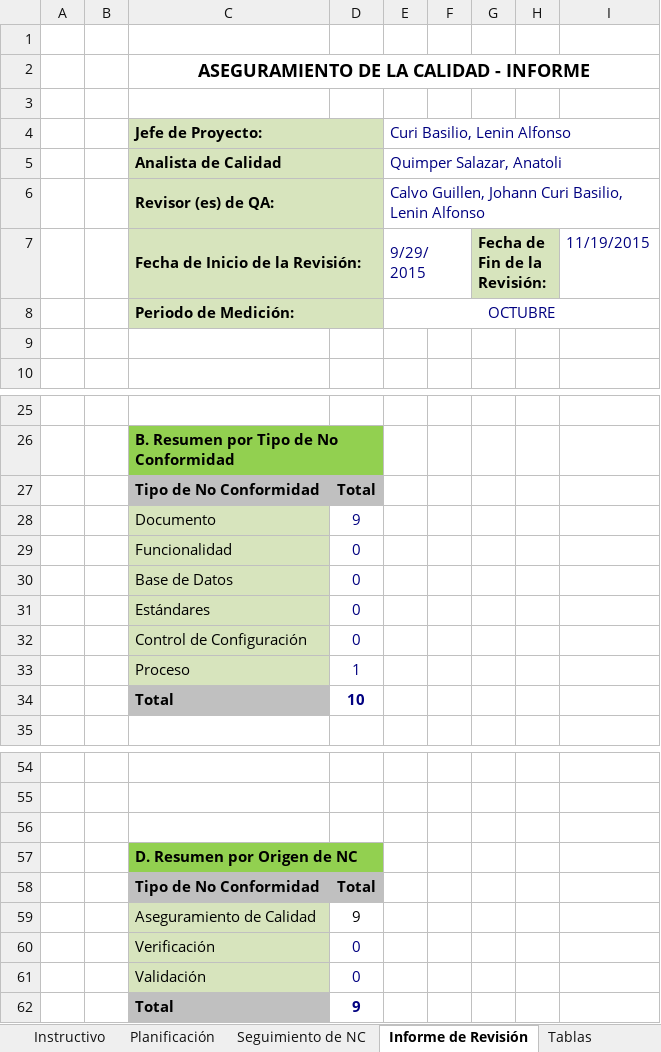
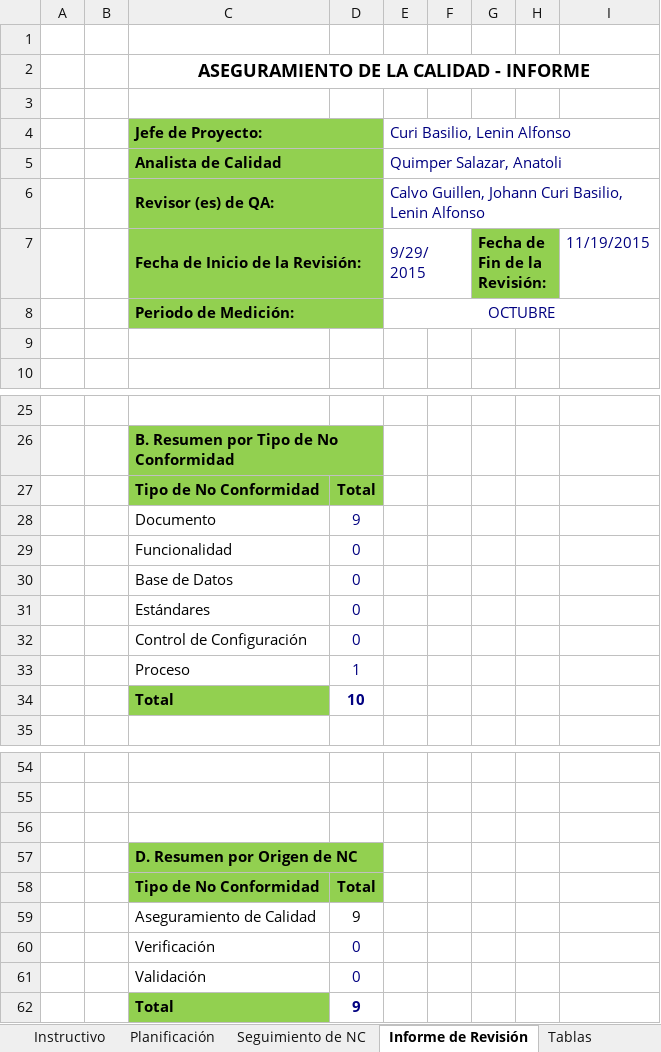
Before and after one commit to Proyecto-TopBody/TopBodySystem, an Excel workbook: Area de proceso PPQA/HGQAPROD_V0.1_2015.xlsx, sheet Informe de Revisión, drawn as a sheet; only a part is shown, gaps mark what is left out; values as stored, in another font and other column widths than the file's, no borders; charts and pictures not drawn; the diff covers the shown part only; the diff names each change by its address in the sheet, - before the commit and + after, or states it on an @@ line.

```diff
--- a/Area de proceso PPQA/HGQAPROD_V0.1_2015.xlsx (sheet Informe de Revisión)
+++ b/Area de proceso PPQA/HGQAPROD_V0.1_2015.xlsx (sheet Informe de Revisión)
-C4:D8 fill: #D7E4BD
+C4:D8 fill: #92D050
-G7:H7 fill: #D7E4BD
+G7:H7 fill: #92D050
-C27:D27 fill: #C0C0C0
+C27:D27 fill: #92D050
-C28:C33 fill: #D7E4BD
+C28:C33 fill: none
-C34 fill: #C0C0C0
+C34 fill: #92D050
-C58:D58 fill: #C0C0C0
+C58:D58 fill: #92D050
-C59:C61 fill: #D7E4BD
+C59:C61 fill: none
-C62 fill: #C0C0C0
+C62 fill: #92D050
```
Also changed, not shown: cell formats elsewhere in this sheet, sheet Historial de Revisiones, sheet Planificación, sheet Instructivo, charts or pictures, Area de Proceso Gestion Configuracion/REGITCON_V0.1_2015.xlsx, 1 other file.
